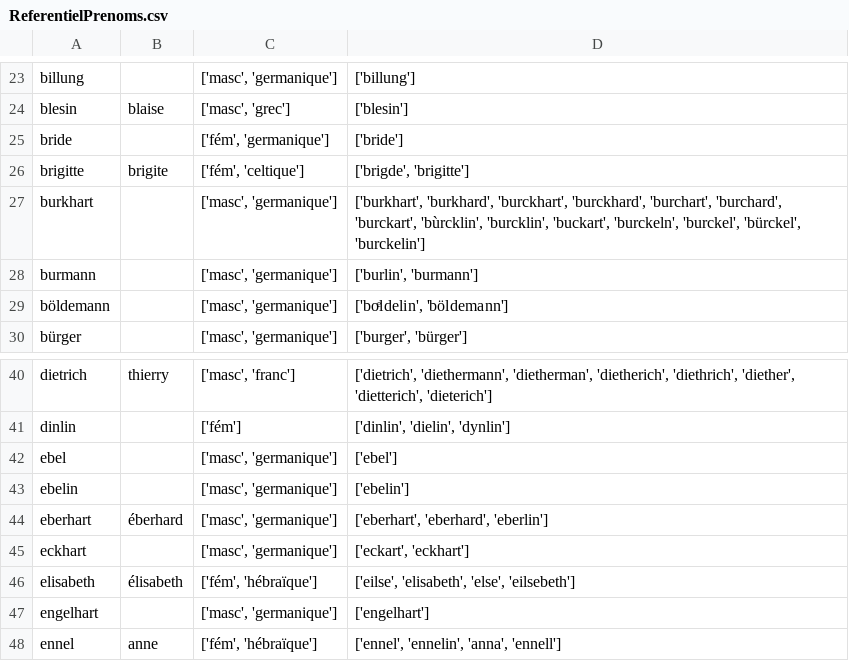
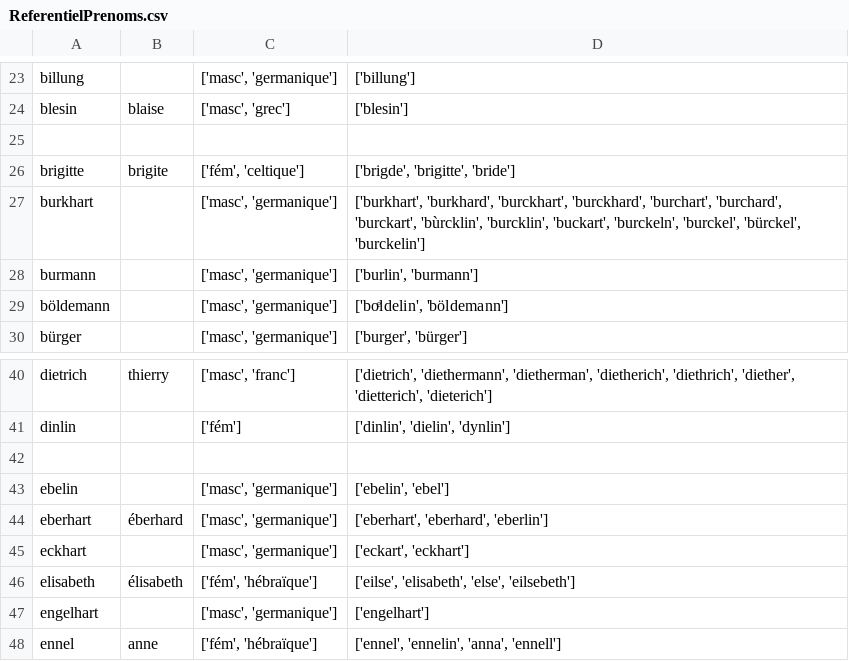
Before and after one commit to porte-g/ProjetEchevinsDeStrasbourg, a CSV file: Referentiels/ReferentielPrenoms.csv, drawn as a sheet; only a part is shown, gaps mark what is left out.

Commit message:
suppression de deux doublons

```diff
--- a/Referentiels/ReferentielPrenoms.csv
+++ b/Referentiels/ReferentielPrenoms.csv
@@ -24,4 +24,4 @@ billung,,"['masc', 'germanique']",['billung']
 blesin,blaise,"['masc', 'grec']",['blesin']
-bride,,"['fém', 'germanique']",['bride']
-brigitte,brigite,"['fém', 'celtique']","['brigde', 'brigitte']"
+,,,
+brigitte,brigite,"['fém', 'celtique']","['brigde', 'brigitte', 'bride']"
 burkhart,,"['masc', 'germanique']","['burkhart', 'burkhard', 'burckhart', 'burckhard', 'burchart', 'burchard', 'burckart', 'bùrcklin', 'burcklin', 'buckart', 'burckeln', 'burckel', 'bürckel', 'burckelin']"
@@ -41,4 +41,4 @@ dietrich,thierry,"['masc', 'franc']","['dietrich', 'diethermann', 'dietherman',
 dinlin,,['fém'],"['dinlin', 'dielin', 'dynlin']"
-ebel,,"['masc', 'germanique']",['ebel']
-ebelin,,"['masc', 'germanique']",['ebelin']
+,,,
+ebelin,,"['masc', 'germanique']","['ebelin', 'ebel']"
 eberhart,éberhard,"['masc', 'germanique']","['eberhart', 'eberhard', 'eberlin']"
```
